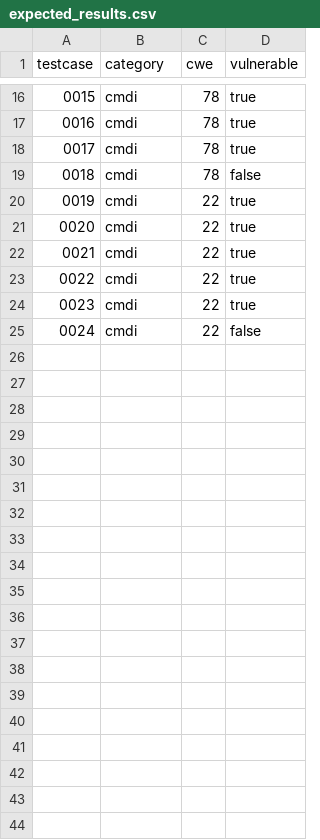
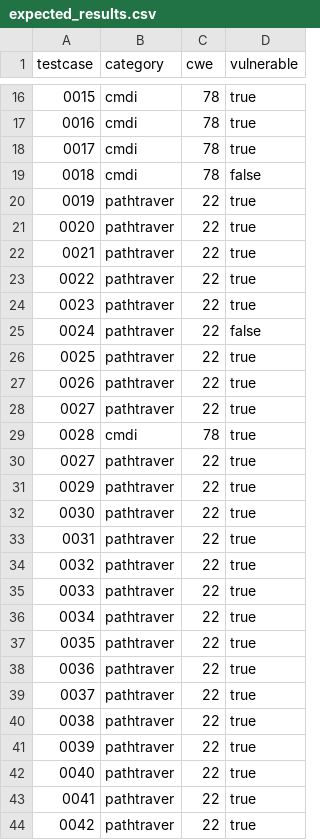
Before and after one commit to fluidattacks/vulnerable_js_app, a CSV file: expected_results.csv, drawn as a sheet; only a part is shown, gaps mark what is left out; removed rows and columns are numbered as before the commit, all else as after; the diff names each change by its address in the sheet, - before the commit and + after, or states it on an @@ line.

```diff
--- a/expected_results.csv
+++ b/expected_results.csv
-B20:B23 (category): cmdi
+B20:B23 (category): pathtraver
+row 24: 0023 | pathtraver | 22 | true
+row 25: 0024 | pathtraver | 22 | false
+row 26: 0025 | pathtraver | 22 | true
+row 27: 0026 | pathtraver | 22 | true
+row 28: 0027 | pathtraver | 22 | true
@@ column A (testcase) renumbered in row 29 @@
-C29 (cwe): 22
+C29 (cwe): 78
-row 25: 0024 | cmdi | 22 | false
+row 30: 0027 | pathtraver | 22 | true
+row 31: 0029 | pathtraver | 22 | true
+row 32: 0030 | pathtraver | 22 | true
+row 33: 0031 | pathtraver | 22 | true
+row 34: 0032 | pathtraver | 22 | true
+row 35: 0033 | pathtraver | 22 | true
+row 36: 0034 | pathtraver | 22 | true
+row 37: 0035 | pathtraver | 22 | true
+row 38: 0036 | pathtraver | 22 | true
+row 39: 0037 | pathtraver | 22 | true
+row 40: 0038 | pathtraver | 22 | true
+row 41: 0039 | pathtraver | 22 | true
+row 42: 0040 | pathtraver | 22 | true
+row 43: 0041 | pathtraver | 22 | true
+row 44: 0042 | pathtraver | 22 | true
```
Also changed, not shown: 31 other files.
